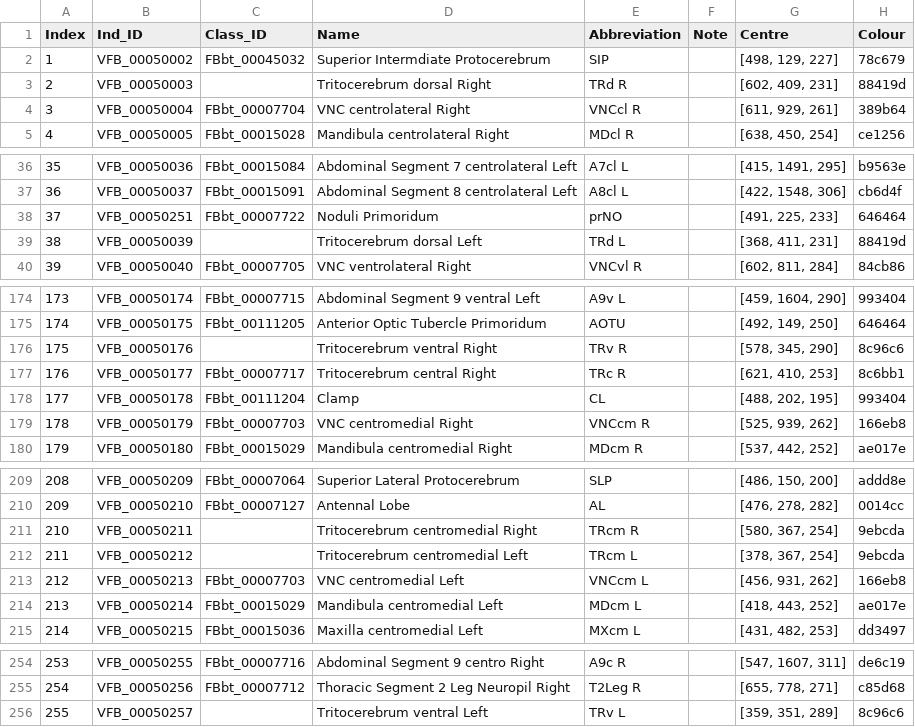
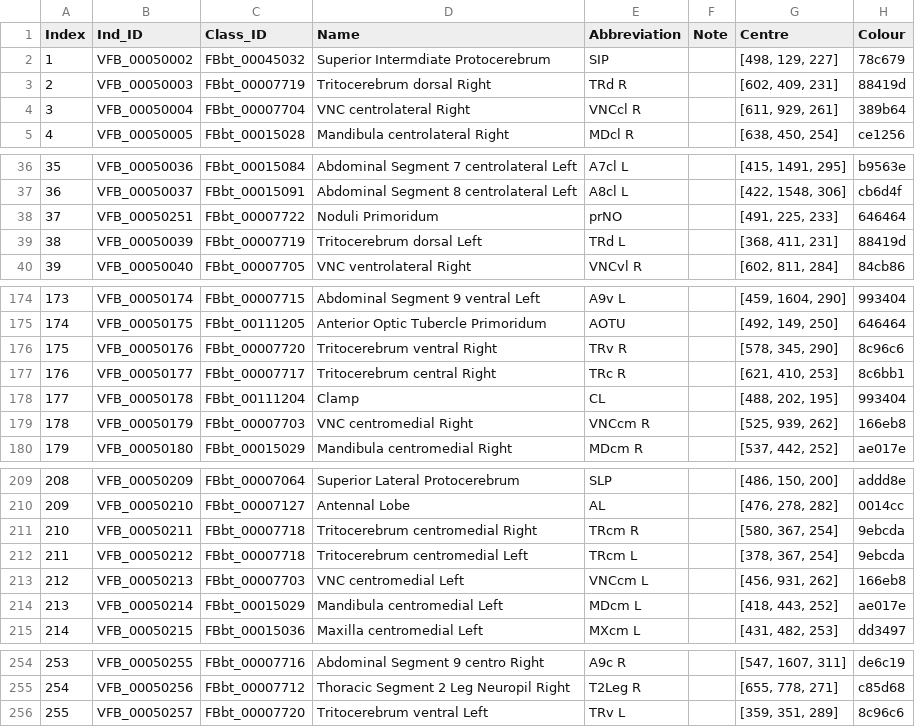
Before and after one commit to VirtualFlyBrain/DrosLarvalDomains, a TSV file: refData/IndexKey_neuropils_only.tsv, drawn as a sheet; only a part is shown, gaps mark what is left out.

Commit message:
Added mappings for tritocerebrum.

```diff
--- a/refData/IndexKey_neuropils_only.tsv
+++ b/refData/IndexKey_neuropils_only.tsv
@@ -2,3 +2,3 @@ Index	Ind_ID	Class_ID	Name	Abbreviation	Note	Centre	Colour
 1	VFB_00050002	FBbt_00045032	Superior Intermdiate Protocerebrum	SIP		[498, 129, 227]	78c679
-2	VFB_00050003		Tritocerebrum dorsal Right	TRd R		[602, 409, 231]	88419d
+2	VFB_00050003	FBbt_00007719	Tritocerebrum dorsal Right	TRd R		[602, 409, 231]	88419d
 3	VFB_00050004	FBbt_00007704	VNC centrolateral Right	VNCcl R		[611, 929, 261]	389b64
@@ -38,3 +38,3 @@ Index	Ind_ID	Class_ID	Name	Abbreviation	Note	Centre	Colour
 37	VFB_00050251	FBbt_00007722	Noduli Primoridum	prNO		[491, 225, 233]	646464
-38	VFB_00050039		Tritocerebrum dorsal Left	TRd L		[368, 411, 231]	88419d
+38	VFB_00050039	FBbt_00007719	Tritocerebrum dorsal Left	TRd L		[368, 411, 231]	88419d
 39	VFB_00050040	FBbt_00007705	VNC ventrolateral Right	VNCvl R		[602, 811, 284]	84cb86
@@ -175,3 +175,3 @@ Index	Ind_ID	Class_ID	Name	Abbreviation	Note	Centre	Colour
 174	VFB_00050175	FBbt_00111205	Anterior Optic Tubercle Primoridum	AOTU		[492, 149, 250]	646464
-175	VFB_00050176		Tritocerebrum ventral Right	TRv R		[578, 345, 290]	8c96c6
+175	VFB_00050176	FBbt_00007720	Tritocerebrum ventral Right	TRv R		[578, 345, 290]	8c96c6
 176	VFB_00050177	FBbt_00007717	Tritocerebrum central Right	TRc R		[621, 410, 253]	8c6bb1
@@ -210,4 +210,4 @@ Index	Ind_ID	Class_ID	Name	Abbreviation	Note	Centre	Colour
 209	VFB_00050210	FBbt_00007127	Antennal Lobe	AL		[476, 278, 282]	0014cc
-210	VFB_00050211		Tritocerebrum centromedial Right	TRcm R		[580, 367, 254]	9ebcda
-211	VFB_00050212		Tritocerebrum centromedial Left	TRcm L		[378, 367, 254]	9ebcda
+210	VFB_00050211	FBbt_00007718	Tritocerebrum centromedial Right	TRcm R		[580, 367, 254]	9ebcda
+211	VFB_00050212	FBbt_00007718	Tritocerebrum centromedial Left	TRcm L		[378, 367, 254]	9ebcda
 212	VFB_00050213	FBbt_00007703	VNC centromedial Left	VNCcm L		[456, 931, 262]	166eb8
@@ -255,2 +255,2 @@ Index	Ind_ID	Class_ID	Name	Abbreviation	Note	Centre	Colour
 254	VFB_00050256	FBbt_00007712	Thoracic Segment 2 Leg Neuropil Right	T2Leg R		[655, 778, 271]	c85d68
-255	VFB_00050257		Tritocerebrum ventral Left	TRv L		[359, 351, 289]	8c96c6
+255	VFB_00050257	FBbt_00007720	Tritocerebrum ventral Left	TRv L		[359, 351, 289]	8c96c6
```
